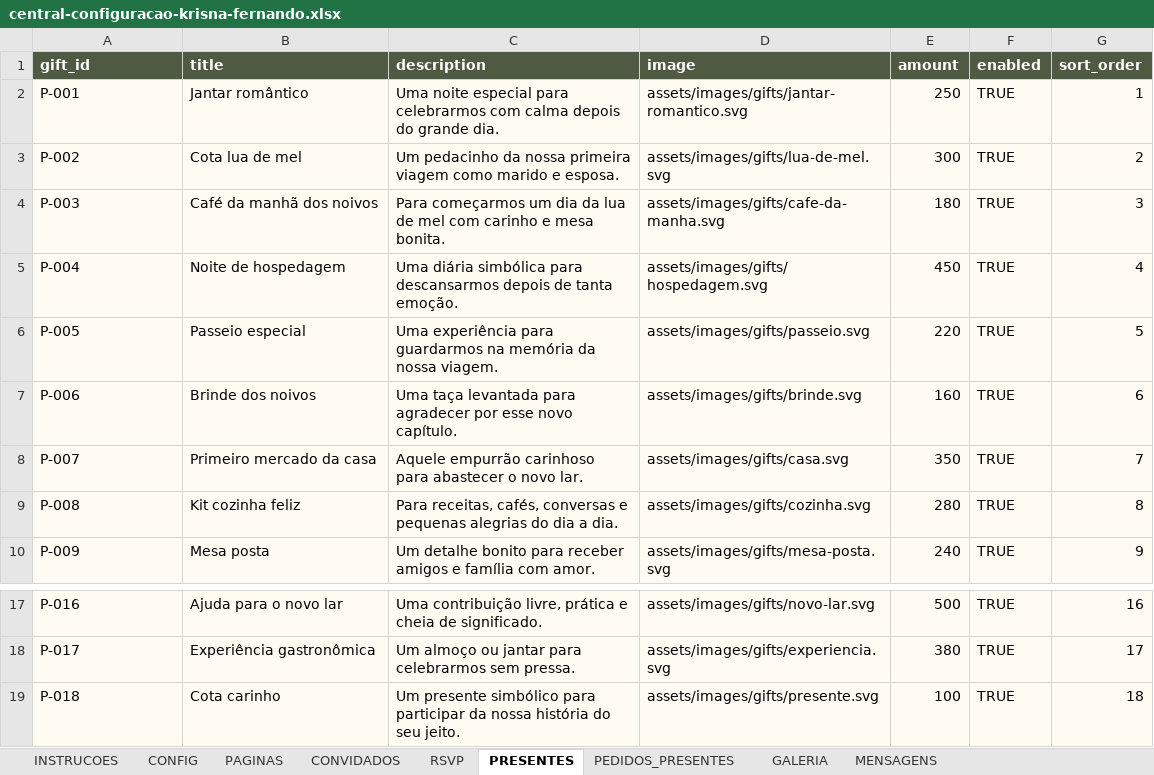
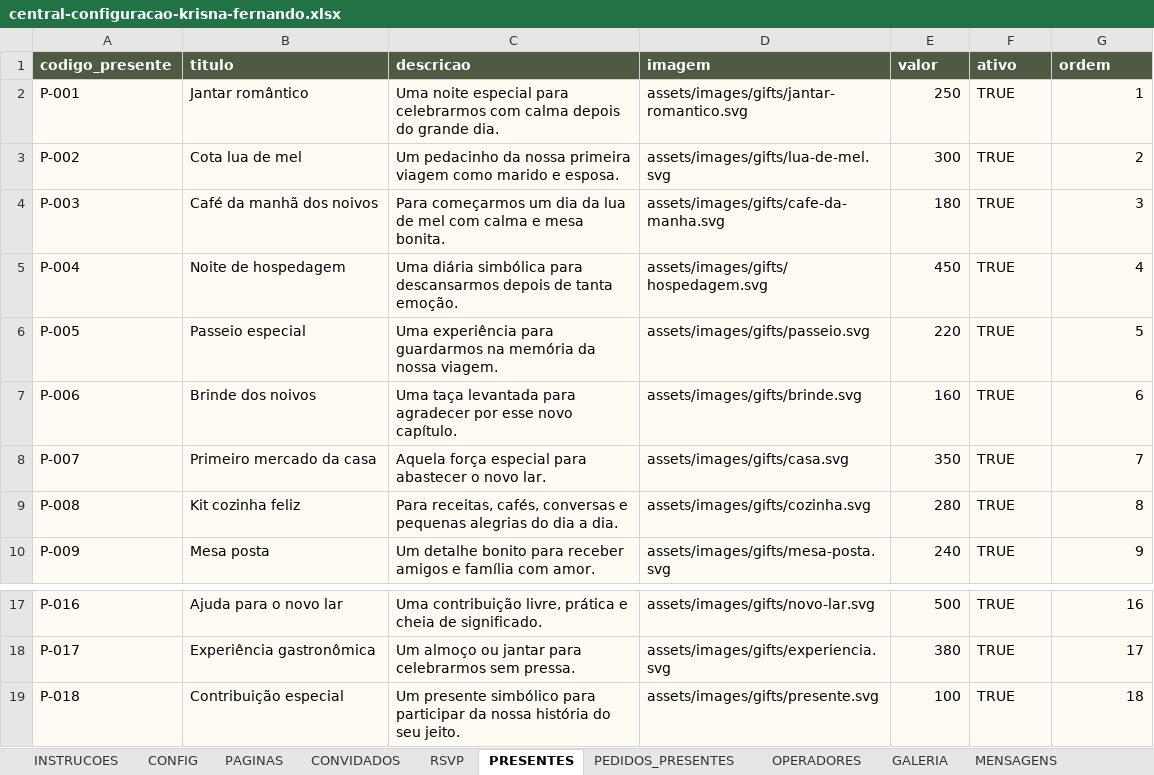
Before and after one commit to fernandooamorim-bot/kef, an Excel workbook: outputs/central-configuracao-krisna-fernando.xlsx, sheet PRESENTES, drawn as a sheet; only a part is shown, gaps mark what is left out; values as stored, in another font and other column widths than the file's, no borders; removed rows and columns are numbered as before the commit, all else as after; the diff names each change by its address in the sheet, - before the commit and + after, or states it on an @@ line.

```diff
--- a/outputs/central-configuracao-krisna-fernando.xlsx (sheet PRESENTES)
+++ b/outputs/central-configuracao-krisna-fernando.xlsx (sheet PRESENTES)
+sheet tab: OPERADORES
-row 1: gift_id | title | description | image | amount | enabled | sort_order
+row 1: codigo_presente | titulo | descricao | imagem | valor | ativo | ordem
-C4: …mel com carinho e mesa…
+C4: …mel com calma e mesa…
-C8: Aquele empurrão carinhoso para abastecer…
+C8: Aquela força especial para abastecer…
-B19: Cota carinho
+B19: Contribuição especial
```
Also changed, not shown: sheet PEDIDOS_PRESENTES, sheet RSVP, sheet PAGINAS, sheet CONVIDADOS, sheet GALERIA, sheet MENSAGENS, 2 more sheets, 12 other files.
